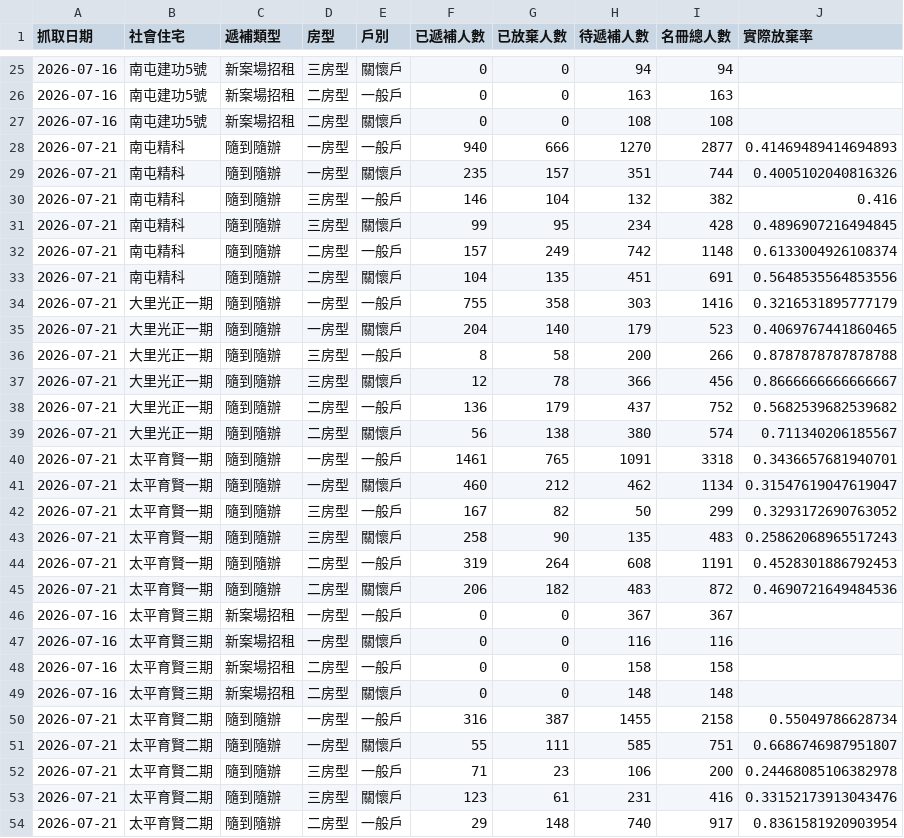
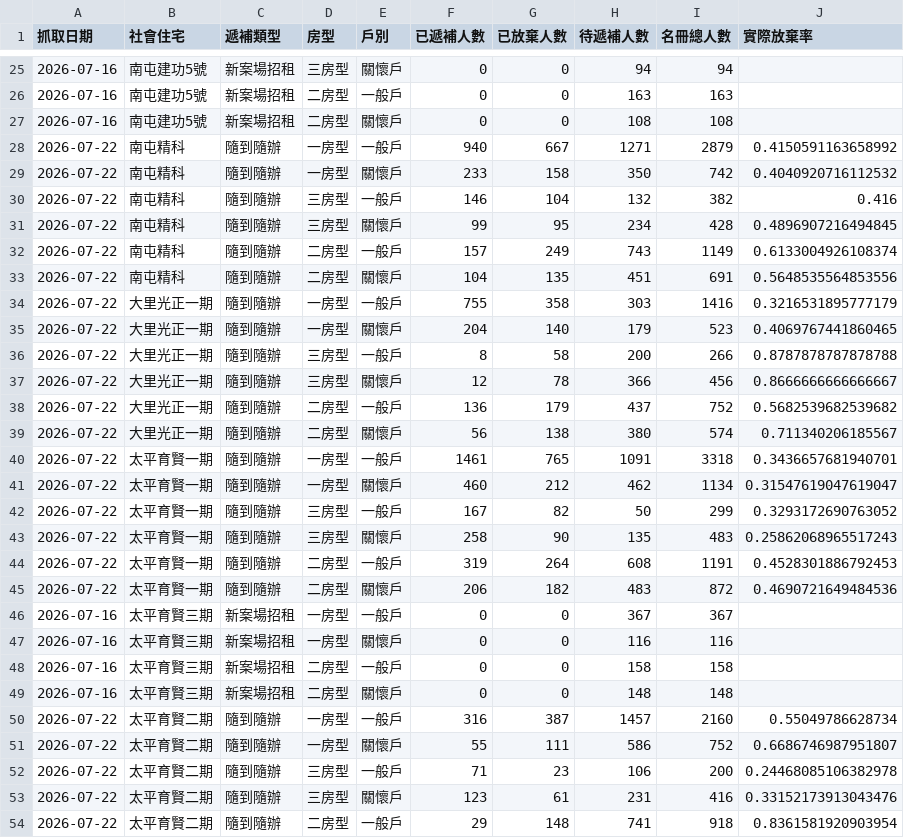
Before and after one commit to abula56/social_housing_tracker, a CSV file: detail_queue_stats.csv, drawn as a sheet; only a part is shown, gaps mark what is left out; the diff covers the shown part only.

```diff
--- a/detail_queue_stats.csv
+++ b/detail_queue_stats.csv
@@ -27,20 +27,20 @@
 2026-07-16,南屯建功5號,新案場招租,二房型,關懷戶,0,0,108,108,
-2026-07-21,南屯精科,隨到隨辦,一房型,一般戶,940,666,1270,2877,0.41469489414694893
-2026-07-21,南屯精科,隨到隨辦,一房型,關懷戶,235,157,351,744,0.4005102040816326
-2026-07-21,南屯精科,隨到隨辦,三房型,一般戶,146,104,132,382,0.416
-2026-07-21,南屯精科,隨到隨辦,三房型,關懷戶,99,95,234,428,0.4896907216494845
-2026-07-21,南屯精科,隨到隨辦,二房型,一般戶,157,249,742,1148,0.6133004926108374
-2026-07-21,南屯精科,隨到隨辦,二房型,關懷戶,104,135,451,691,0.5648535564853556
-2026-07-21,大里光正一期,隨到隨辦,一房型,一般戶,755,358,303,1416,0.3216531895777179
-2026-07-21,大里光正一期,隨到隨辦,一房型,關懷戶,204,140,179,523,0.4069767441860465
-2026-07-21,大里光正一期,隨到隨辦,三房型,一般戶,8,58,200,266,0.8787878787878788
-2026-07-21,大里光正一期,隨到隨辦,三房型,關懷戶,12,78,366,456,0.8666666666666667
-2026-07-21,大里光正一期,隨到隨辦,二房型,一般戶,136,179,437,752,0.5682539682539682
-2026-07-21,大里光正一期,隨到隨辦,二房型,關懷戶,56,138,380,574,0.711340206185567
-2026-07-21,太平育賢一期,隨到隨辦,一房型,一般戶,1461,765,1091,3318,0.3436657681940701
-2026-07-21,太平育賢一期,隨到隨辦,一房型,關懷戶,460,212,462,1134,0.31547619047619047
-2026-07-21,太平育賢一期,隨到隨辦,三房型,一般戶,167,82,50,299,0.3293172690763052
-2026-07-21,太平育賢一期,隨到隨辦,三房型,關懷戶,258,90,135,483,0.25862068965517243
-2026-07-21,太平育賢一期,隨到隨辦,二房型,一般戶,319,264,608,1191,0.4528301886792453
-2026-07-21,太平育賢一期,隨到隨辦,二房型,關懷戶,206,182,483,872,0.4690721649484536
+2026-07-22,南屯精科,隨到隨辦,一房型,一般戶,940,667,1271,2879,0.4150591163658992
+2026-07-22,南屯精科,隨到隨辦,一房型,關懷戶,233,158,350,742,0.4040920716112532
+2026-07-22,南屯精科,隨到隨辦,三房型,一般戶,146,104,132,382,0.416
+2026-07-22,南屯精科,隨到隨辦,三房型,關懷戶,99,95,234,428,0.4896907216494845
+2026-07-22,南屯精科,隨到隨辦,二房型,一般戶,157,249,743,1149,0.6133004926108374
+2026-07-22,南屯精科,隨到隨辦,二房型,關懷戶,104,135,451,691,0.5648535564853556
+2026-07-22,大里光正一期,隨到隨辦,一房型,一般戶,755,358,303,1416,0.3216531895777179
+2026-07-22,大里光正一期,隨到隨辦,一房型,關懷戶,204,140,179,523,0.4069767441860465
+2026-07-22,大里光正一期,隨到隨辦,三房型,一般戶,8,58,200,266,0.8787878787878788
+2026-07-22,大里光正一期,隨到隨辦,三房型,關懷戶,12,78,366,456,0.8666666666666667
+2026-07-22,大里光正一期,隨到隨辦,二房型,一般戶,136,179,437,752,0.5682539682539682
+2026-07-22,大里光正一期,隨到隨辦,二房型,關懷戶,56,138,380,574,0.711340206185567
+2026-07-22,太平育賢一期,隨到隨辦,一房型,一般戶,1461,765,1091,3318,0.3436657681940701
+2026-07-22,太平育賢一期,隨到隨辦,一房型,關懷戶,460,212,462,1134,0.31547619047619047
+2026-07-22,太平育賢一期,隨到隨辦,三房型,一般戶,167,82,50,299,0.3293172690763052
+2026-07-22,太平育賢一期,隨到隨辦,三房型,關懷戶,258,90,135,483,0.25862068965517243
+2026-07-22,太平育賢一期,隨到隨辦,二房型,一般戶,319,264,608,1191,0.4528301886792453
+2026-07-22,太平育賢一期,隨到隨辦,二房型,關懷戶,206,182,483,872,0.4690721649484536
 2026-07-16,太平育賢三期,新案場招租,一房型,一般戶,0,0,367,367,
@@ -49,6 +49,6 @@
 2026-07-16,太平育賢三期,新案場招租,二房型,關懷戶,0,0,148,148,
-2026-07-21,太平育賢二期,隨到隨辦,一房型,一般戶,316,387,1455,2158,0.55049786628734
-2026-07-21,太平育賢二期,隨到隨辦,一房型,關懷戶,55,111,585,751,0.6686746987951807
-2026-07-21,太平育賢二期,隨到隨辦,三房型,一般戶,71,23,106,200,0.24468085106382978
-2026-07-21,太平育賢二期,隨到隨辦,三房型,關懷戶,123,61,231,416,0.33152173913043476
-2026-07-21,太平育賢二期,隨到隨辦,二房型,一般戶,29,148,740,917,0.8361581920903954
+2026-07-22,太平育賢二期,隨到隨辦,一房型,一般戶,316,387,1457,2160,0.55049786628734
+2026-07-22,太平育賢二期,隨到隨辦,一房型,關懷戶,55,111,586,752,0.6686746987951807
+2026-07-22,太平育賢二期,隨到隨辦,三房型,一般戶,71,23,106,200,0.24468085106382978
+2026-07-22,太平育賢二期,隨到隨辦,三房型,關懷戶,123,61,231,416,0.33152173913043476
+2026-07-22,太平育賢二期,隨到隨辦,二房型,一般戶,29,148,741,918,0.8361581920903954
```
Also changed, not shown: 1 added row, 1 removed row and 104 edited cells elsewhere in this file, 4 other files.
